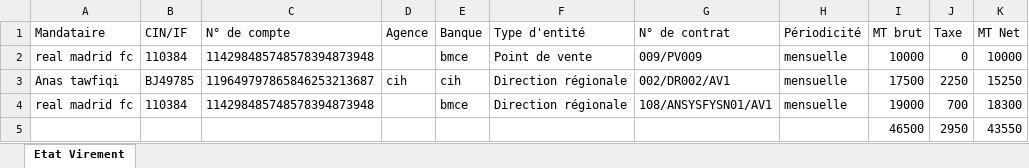
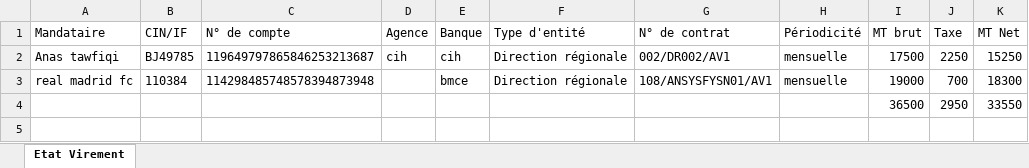
Before and after one commit to anasmasti/loyer-back, an Excel workbook: download/generated situation/état_des_virements_xlsx/état_des_virements_6_2022.xlsx, sheet Etat Virement, drawn as a sheet; values as stored, in another font and other column widths than the file's, no borders; removed rows and columns are numbered as before the commit, all else as after; the diff names each change by its address in the sheet, - before the commit and + after, or states it on an @@ line.

```diff
--- a/download/generated situation/état_des_virements_xlsx/état_des_virements_6_2022.xlsx (sheet Etat Virement)
+++ b/download/generated situation/état_des_virements_xlsx/état_des_virements_6_2022.xlsx (sheet Etat Virement)
-row 2: real madrid fc | 110384 | 114298485748578394873948 |  | bmce | Point de vente | 009/PV009 | mensuelle | 10000 | 0 | 10000
-row 5:  |  |  |  |  |  |  |  | 46500 | 2950 | 43550
+row 4:  |  |  |  |  |  |  |  | 36500 | 2950 | 33550
```
Also changed, not shown: download/generated situation/état_des_taxes_xlsx/état_des_taxes_5_2022.xlsx, download/generated situation/état_des_taxes_xlsx/état_des_taxes_6_2022.xlsx, 16 other files.
